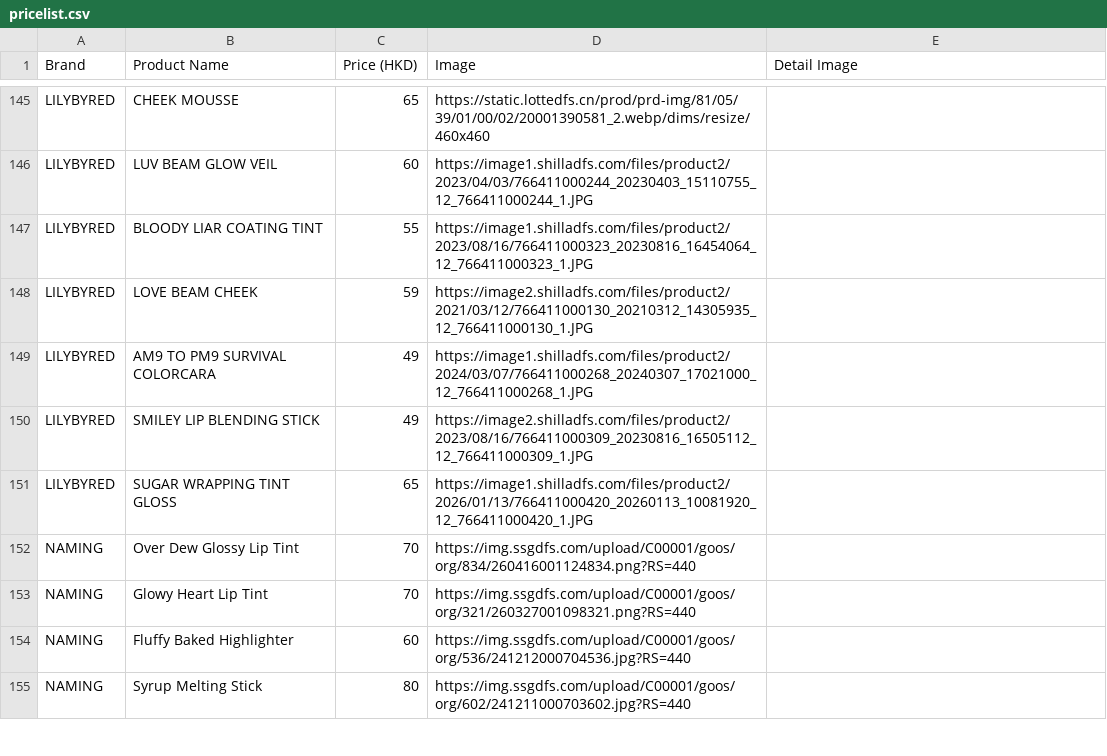
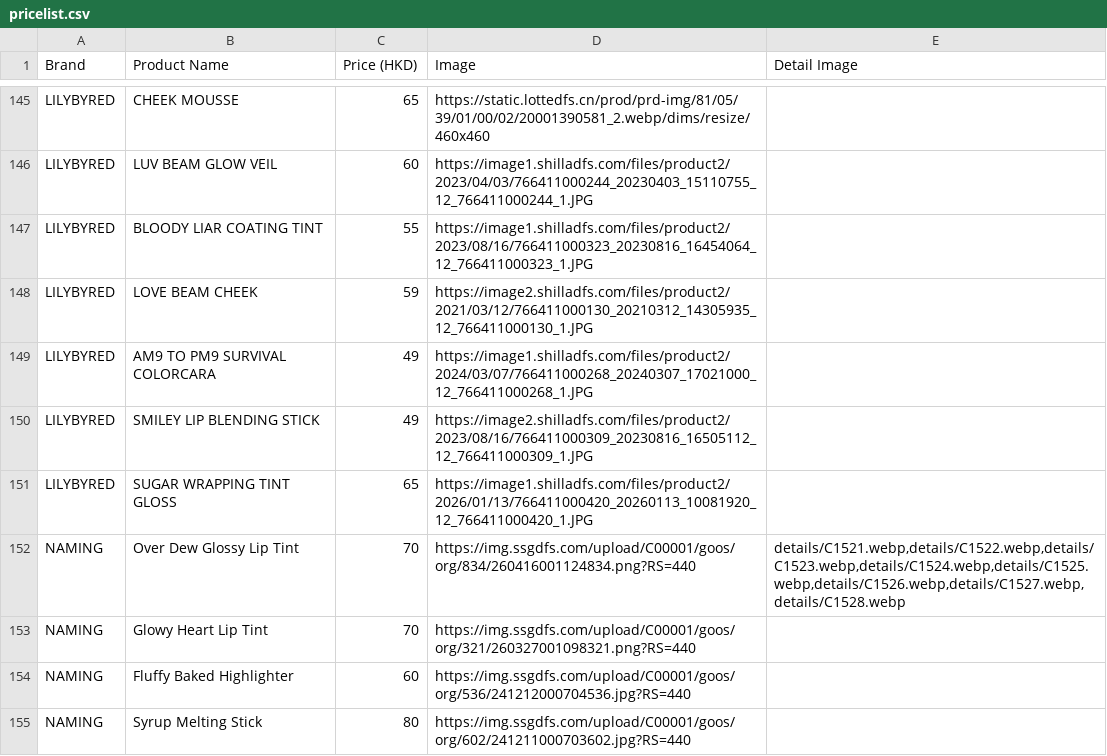
Before and after one commit to korlection-tech/dutyfree, a CSV file: pricelist.csv, drawn as a sheet; only a part is shown, gaps mark what is left out.

Commit message:
Add files via upload

```diff
--- a/pricelist.csv
+++ b/pricelist.csv
@@ -151,3 +151,3 @@ LILYBYRED,SMILEY LIP BLENDING STICK,49,https://image2.shilladfs.com/files/produc
 LILYBYRED,SUGAR WRAPPING TINT GLOSS,65,https://image1.shilladfs.com/files/product2/2026/01/13/766411000420_20260113_10081920_12_766411000420_1.JPG,
-NAMING,Over Dew Glossy Lip Tint,70,https://img.ssgdfs.com/upload/C00001/goos/org/834/260416001124834.png?RS=440,
+NAMING,Over Dew Glossy Lip Tint,70,https://img.ssgdfs.com/upload/C00001/goos/org/834/260416001124834.png?RS=440,"details/C1521.webp,details/C1522.webp,details/C1523.webp,details/C1524.webp,details/C1525.webp,details/C1526.webp,details/C1527.webp,details/C1528.webp"
 NAMING,Glowy Heart Lip Tint,70,https://img.ssgdfs.com/upload/C00001/goos/org/321/260327001098321.png?RS=440,
```
